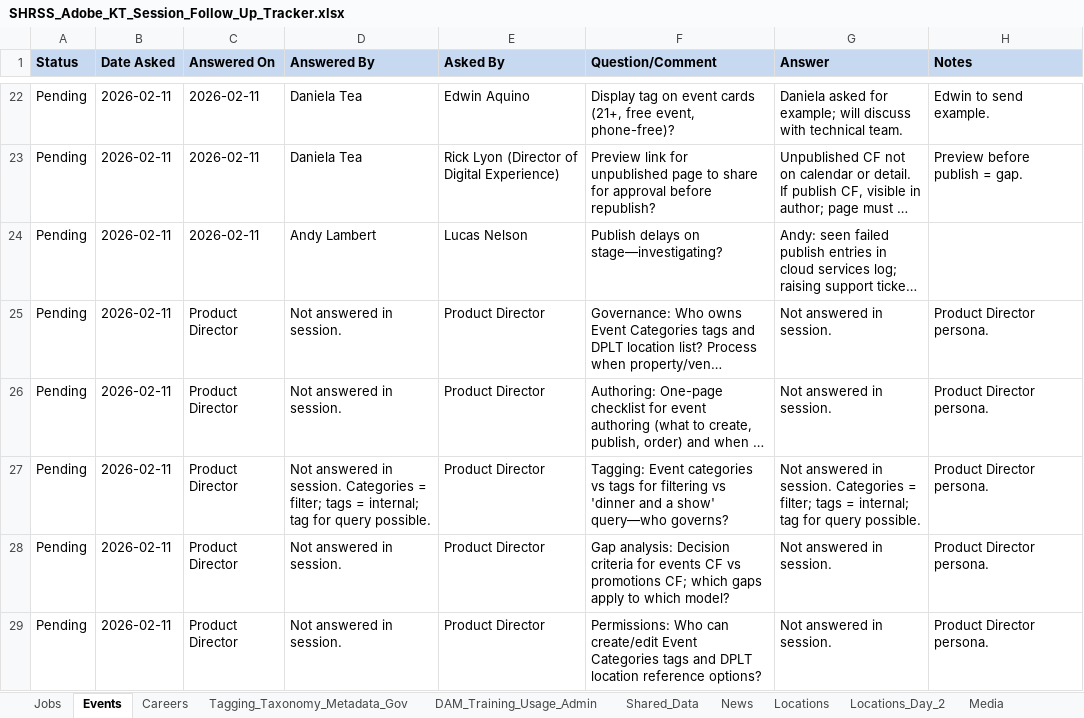
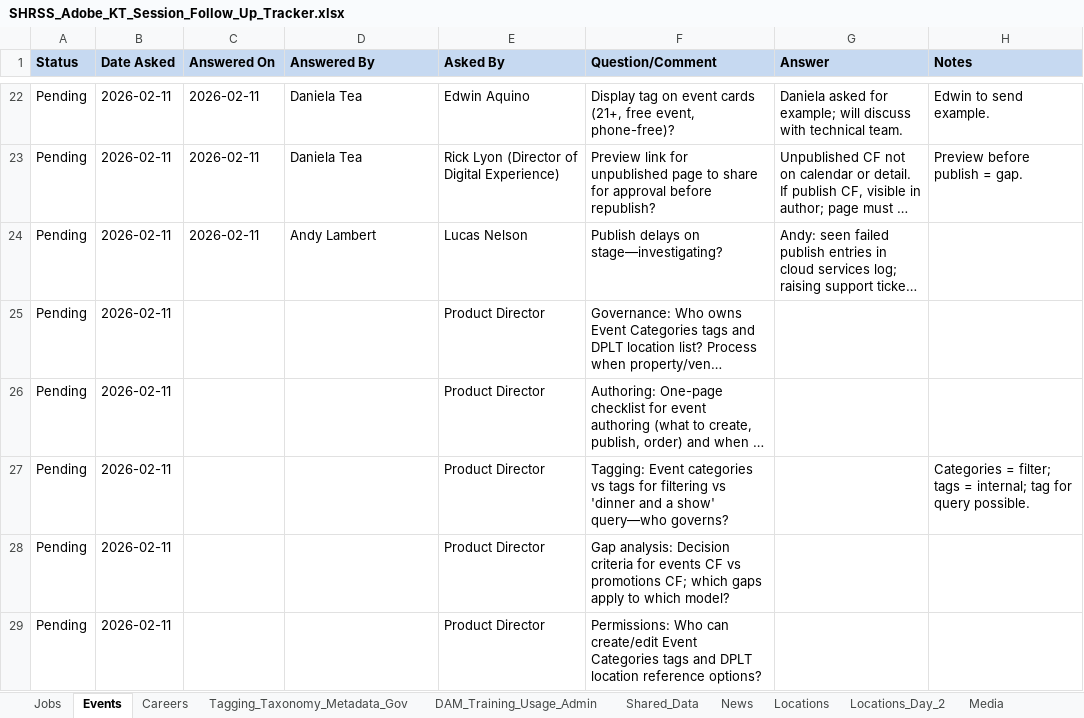
Before and after one commit to andy-lambert/shrss-knowledge-transfer, an Excel workbook: KT_Session_Question_Analysis/SHRSS_Adobe_KT_Session_Follow_Up_Tracker.xlsx, sheet Events, drawn as a sheet; only a part is shown, gaps mark what is left out; long unchanged cells end in …; values as stored, in another font and other column widths than the file's, no borders; the diff names each change by its address in the sheet, - before the commit and + after, or states it on an @@ line.

```diff
--- a/KT_Session_Question_Analysis/SHRSS_Adobe_KT_Session_Follow_Up_Tracker.xlsx (sheet Events)
+++ b/KT_Session_Question_Analysis/SHRSS_Adobe_KT_Session_Follow_Up_Tracker.xlsx (sheet Events)
-C25:C29 (Answered On): Product Director
+C25:C29 (Answered On): (empty)
-D25:D26 (Answered By): Not answered in session.
+D25:D26 (Answered By): (empty)
-G25:G26 (Answer): Not answered in session.
+G25:G26 (Answer): (empty)
-H25:H26 (Notes): Product Director persona.
+H25:H26 (Notes): (empty)
-D27 (Answered By): Not answered in session. Categories = filter; tags = internal; tag for query possible.
+D27 (Answered By): (empty)
-G27 (Answer): Not answered in session. Categories = filter; tags = internal; tag for query possible.
+G27 (Answer): (empty)
-H27 (Notes): Product Director persona.
+H27 (Notes): Categories = filter; tags = internal; tag for query possible.
-D28:D29 (Answered By): Not answered in session.
+D28:D29 (Answered By): (empty)
-G28:G29 (Answer): Not answered in session.
+G28:G29 (Answer): (empty)
-H28:H29 (Notes): Product Director persona.
+H28:H29 (Notes): (empty)
```
Also changed, not shown: sheet Careers, sheet Jobs, sheet Tagging_Taxonomy_Metadata_Gov, sheet DAM_Training_Usage_Admin, sheet Shared_Data, sheet News, 2 more sheets.
